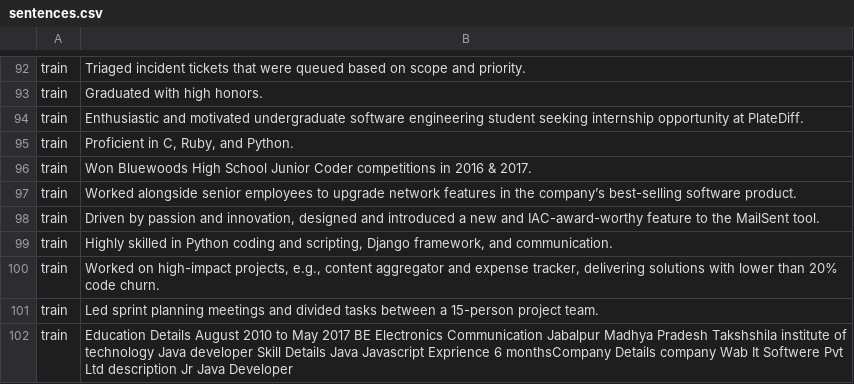
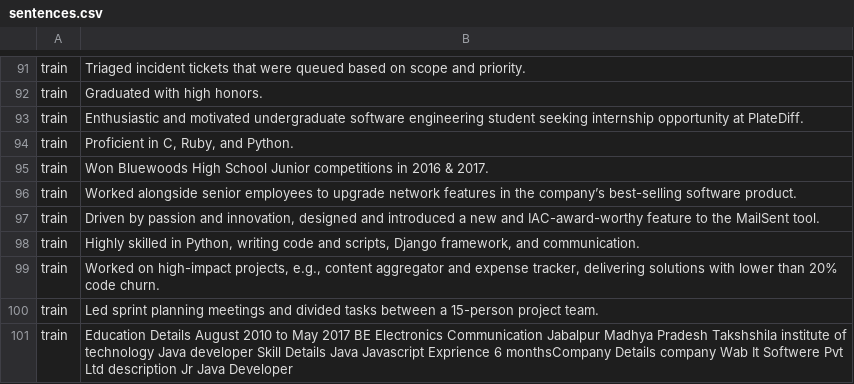
Before and after one commit to hasdarius/NerTrainingDataGenerator, a CSV file: data/sentences.csv, drawn as a sheet; only a part is shown, gaps mark what is left out; the diff covers the shown part only.

```diff
--- a/data/sentences.csv
+++ b/data/sentences.csv
@@ -95,6 +94,6 @@ train,"Enthusiastic and motivated undergraduate software engineering student see
 train,"Proficient in C, Ruby, and Python."
-train,"Won Bluewoods High School Junior Coder competitions in 2016 & 2017."
+train,"Won Bluewoods High School Junior competitions in 2016 & 2017."
 train,"Worked alongside senior employees to upgrade network features in the company’s best-selling software product."
 train,"Driven by passion and innovation, designed and introduced a new and IAC-award-worthy feature to the MailSent tool."
-train,"Highly skilled in Python coding and scripting, Django framework, and communication."
+train,"Highly skilled in Python, writing code and scripts, Django framework, and communication."
 train,"Worked on high-impact projects, e.g., content aggregator and expense tracker, delivering solutions with lower than 20% code churn."
```
Also changed, not shown: 1 removed row and 36 edited cells elsewhere in this file, 12 other files.
